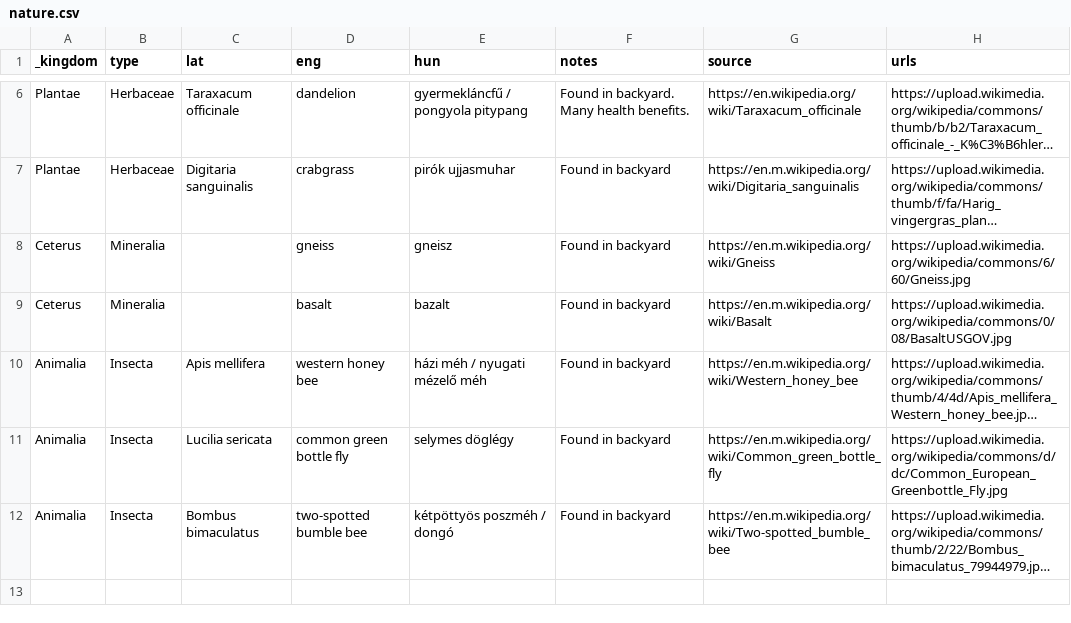
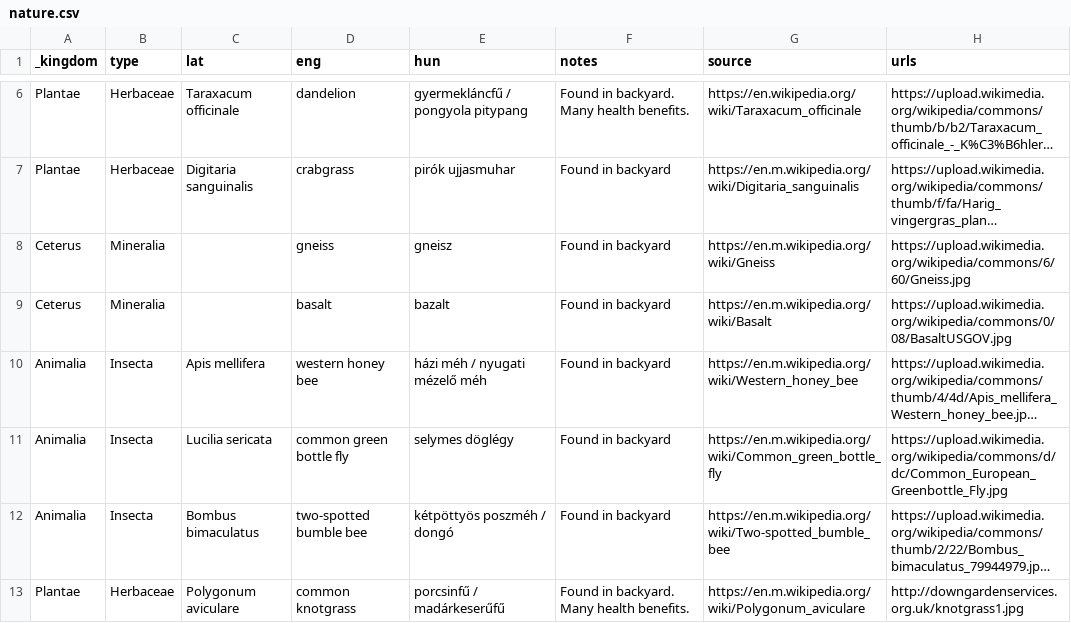
Before and after one commit to vektor8891/notes, a CSV file: _data/nature.csv, drawn as a sheet; only a part is shown, gaps mark what is left out; long unchanged cells end in …; the diff names each change by its address in the sheet, - before the commit and + after, or states it on an @@ line.

Commit message:
Update nature.csv

```diff
--- a/_data/nature.csv
+++ b/_data/nature.csv
+row 13: Plantae | Herbaceae | Polygonum aviculare | common knotgrass | porcsinfű / madárkeserűfű | Found in backyard. Many health benefits. | https://en.m.wikipedia.org/wiki/Polygonum_aviculare | http://downgardenservices.org.uk/knotgrass1.jpg
```
